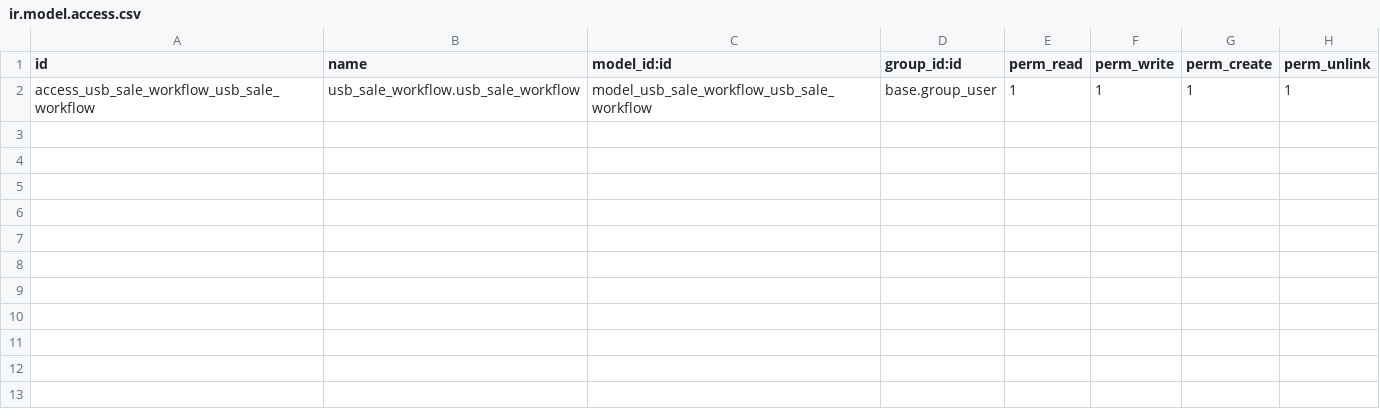
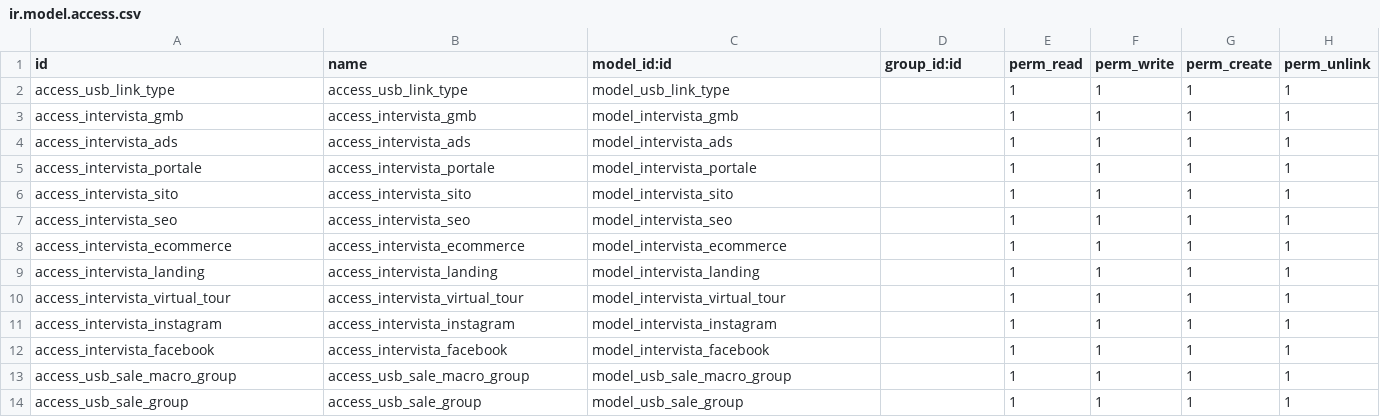
Before and after one commit to AlfonsoRapuano/usb, a CSV file: usb_sale_workflow/security/ir.model.access.csv, drawn as a sheet.

Commit message:
[UPD] updated usb_sale_workflow to add new fields on sale orders

```diff
--- a/usb_sale_workflow/security/ir.model.access.csv
+++ b/usb_sale_workflow/security/ir.model.access.csv
@@ -1,2 +1,14 @@
 id,name,model_id:id,group_id:id,perm_read,perm_write,perm_create,perm_unlink
-access_usb_sale_workflow_usb_sale_workflow,usb_sale_workflow.usb_sale_workflow,model_usb_sale_workflow_usb_sale_workflow,base.group_user,1,1,1,1
+access_usb_link_type,access_usb_link_type,model_usb_link_type,,1,1,1,1
+access_intervista_gmb,access_intervista_gmb,model_intervista_gmb,,1,1,1,1
+access_intervista_ads,access_intervista_ads,model_intervista_ads,,1,1,1,1
+access_intervista_portale,access_intervista_portale,model_intervista_portale,,1,1,1,1
+access_intervista_sito,access_intervista_sito,model_intervista_sito,,1,1,1,1
+access_intervista_seo,access_intervista_seo,model_intervista_seo,,1,1,1,1
+access_intervista_ecommerce,access_intervista_ecommerce,model_intervista_ecommerce,,1,1,1,1
+access_intervista_landing,access_intervista_landing,model_intervista_landing,,1,1,1,1
+access_intervista_virtual_tour,access_intervista_virtual_tour,model_intervista_virtual_tour,,1,1,1,1
+access_intervista_instagram,access_intervista_instagram,model_intervista_instagram,,1,1,1,1
+access_intervista_facebook,access_intervista_facebook,model_intervista_facebook,,1,1,1,1
+access_usb_sale_macro_group,access_usb_sale_macro_group,model_usb_sale_macro_group,,1,1,1,1
+access_usb_sale_group,access_usb_sale_group,model_usb_sale_group,,1,1,1,1
```
Also changed, not shown: 4 other files.
